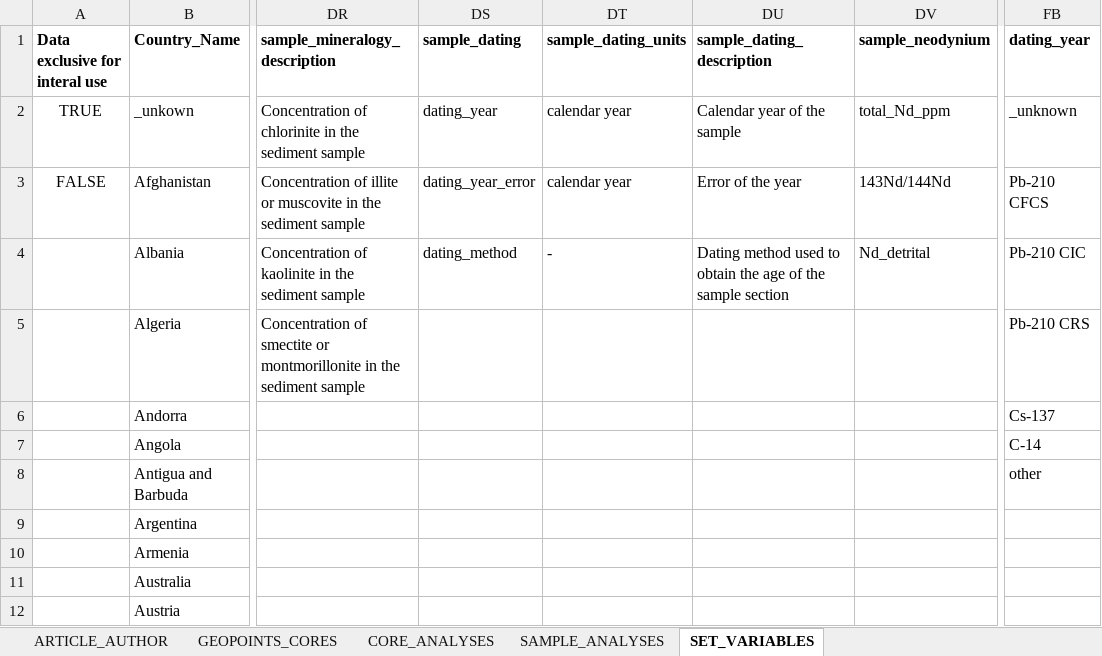
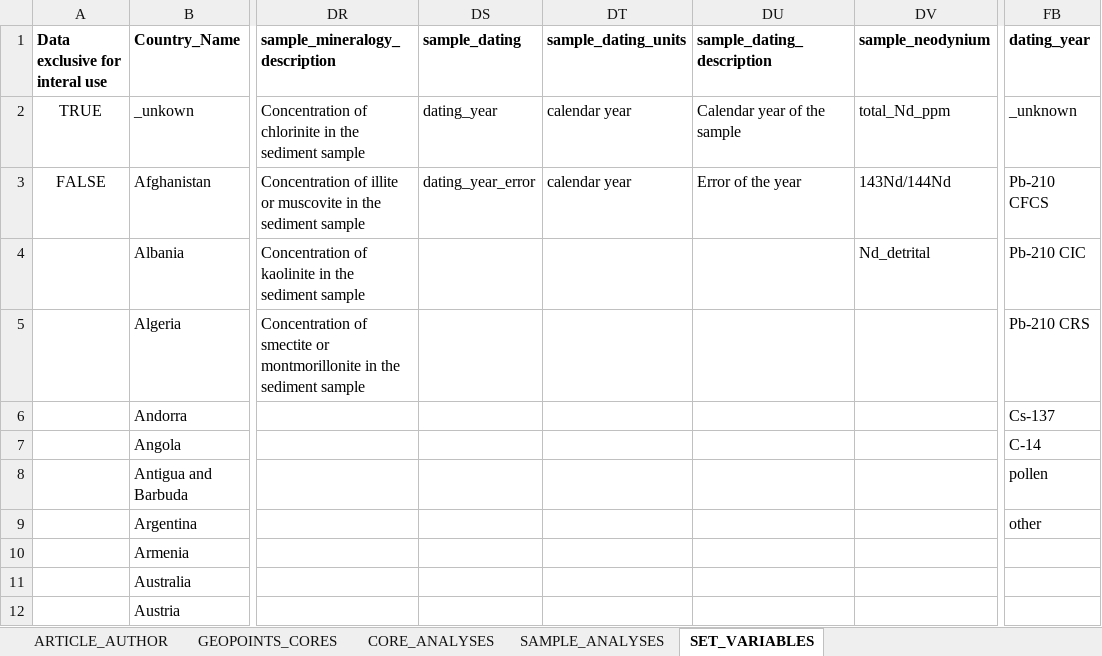
Before and after one commit to sarah-paradis/MOSAIC, an Excel workbook: Excel_templates/MOSAIC_input_excel_file_2022.xlsx, sheet SET_VARIABLES, drawn as a sheet; only a part is shown, gaps mark what is left out; values as stored, in another font and other column widths than the file's, no borders; the diff names each change by its address in the sheet, - before the commit and + after, or states it on an @@ line.

Commit message:
Added sample_dating drop-down menu

```diff
--- a/Excel_templates/MOSAIC_input_excel_file_2022.xlsx (sheet SET_VARIABLES)
+++ b/Excel_templates/MOSAIC_input_excel_file_2022.xlsx (sheet SET_VARIABLES)
-DS4 (sample_dating): dating_method
+DS4 (sample_dating): (empty)
-DT4 (sample_dating_units): -
+DT4 (sample_dating_units): (empty)
-DU4 (sample_dating_description): Dating method used to obtain the age of the sample section
+DU4 (sample_dating_description): (empty)
-FB8 (dating_year): other
+FB8 (dating_year): pollen
-FB9 (dating_year): (empty)
+FB9 (dating_year): other
```
Also changed, not shown: sheet SAMPLE_ANALYSES.
